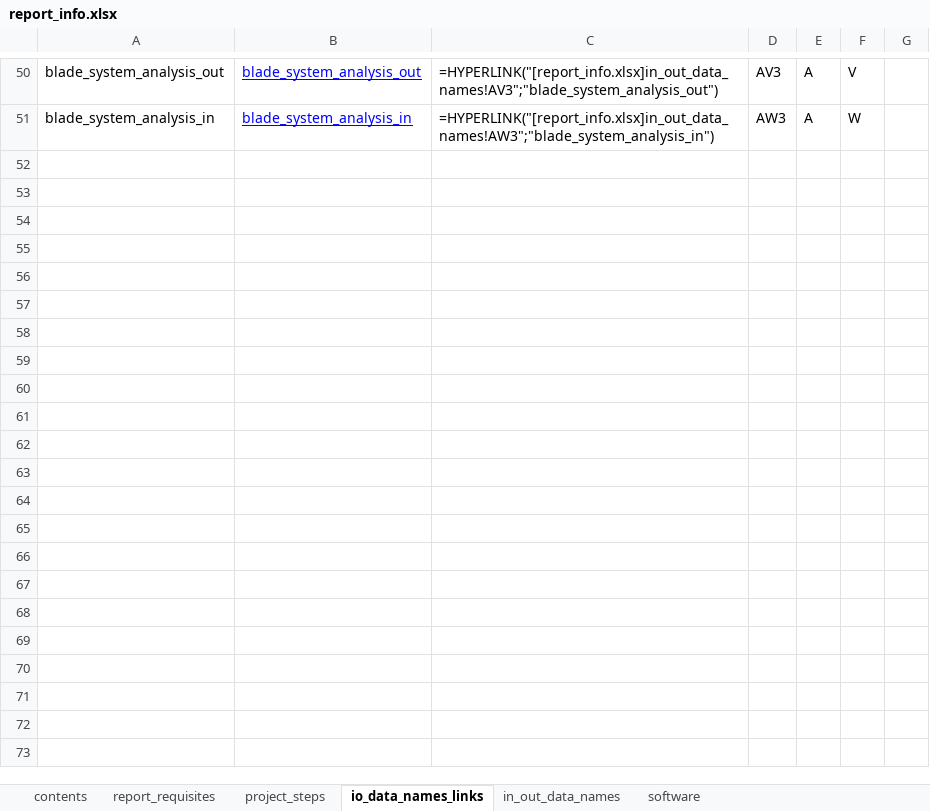
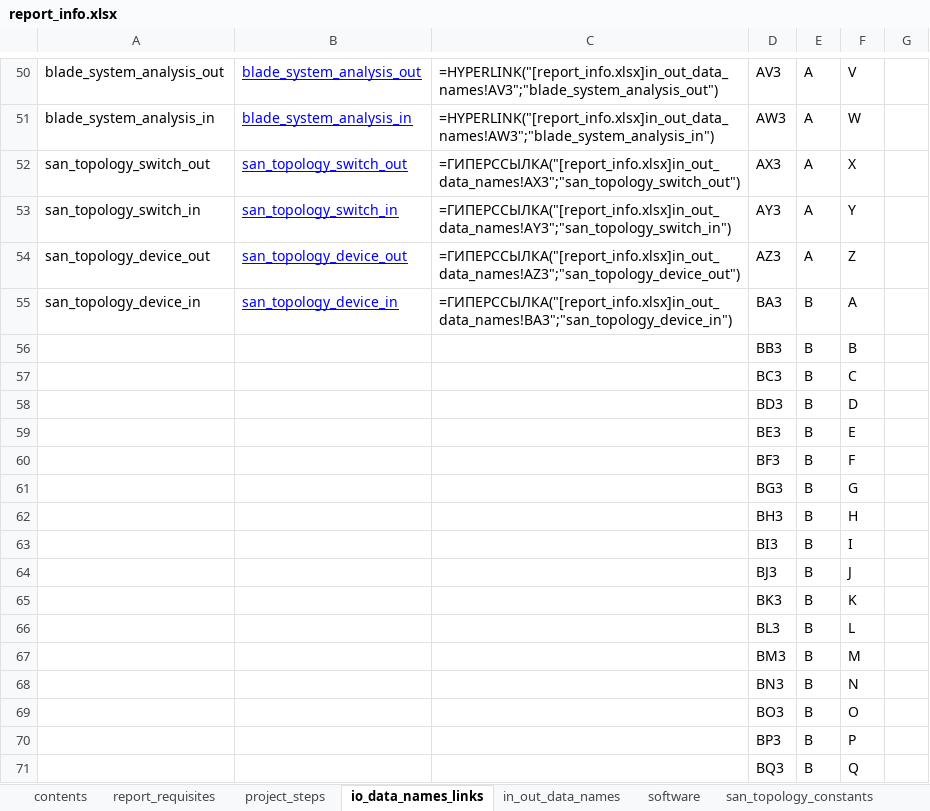
Before and after one commit to KonstantinAlxVlasenko/san_report_automation, an Excel workbook: report_info.xlsx, sheet io_data_names_links, drawn as a sheet; only a part is shown, gaps mark what is left out; values as stored, in another font and other column widths than the file's, no borders; the diff covers the shown part only; the diff names each change by its address in the sheet, - before the commit and + after, or states it on an @@ line.

Commit message:
visio switch shapes

```diff
--- a/report_info.xlsx (sheet io_data_names_links)
+++ b/report_info.xlsx (sheet io_data_names_links)
+sheet tab: san_topology_constants
+row 52: san_topology_switch_out | san_topology_switch_out | =ГИПЕРССЫЛКА("[report_info.xlsx]in_out_data_names!AX3";"san_topology_switch_out") | AX3 | A | X
+row 53: san_topology_switch_in | san_topology_switch_in | =ГИПЕРССЫЛКА("[report_info.xlsx]in_out_data_names!AY3";"san_topology_switch_in") | AY3 | A | Y
+row 54: san_topology_device_out | san_topology_device_out | =ГИПЕРССЫЛКА("[report_info.xlsx]in_out_data_names!AZ3";"san_topology_device_out") | AZ3 | A | Z
+row 55: san_topology_device_in | san_topology_device_in | =ГИПЕРССЫЛКА("[report_info.xlsx]in_out_data_names!BA3";"san_topology_device_in") | BA3 | B | A
+row 56:  |  |  | BB3 | B | B
+row 57:  |  |  | BC3 | B | C
+row 58:  |  |  | BD3 | B | D
+row 59:  |  |  | BE3 | B | E
+row 60:  |  |  | BF3 | B | F
+row 61:  |  |  | BG3 | B | G
+row 62:  |  |  | BH3 | B | H
+row 63:  |  |  | BI3 | B | I
+row 64:  |  |  | BJ3 | B | J
+row 65:  |  |  | BK3 | B | K
+row 66:  |  |  | BL3 | B | L
+row 67:  |  |  | BM3 | B | M
+row 68:  |  |  | BN3 | B | N
+row 69:  |  |  | BO3 | B | O
+row 70:  |  |  | BP3 | B | P
+row 71:  |  |  | BQ3 | B | Q
```
Also changed, not shown: 9 added rows elsewhere in this sheet, sheet project_steps, sheet in_out_data_names, sheet software, sheet report_requisites, san_automation_info.xlsx, 38 other files.
